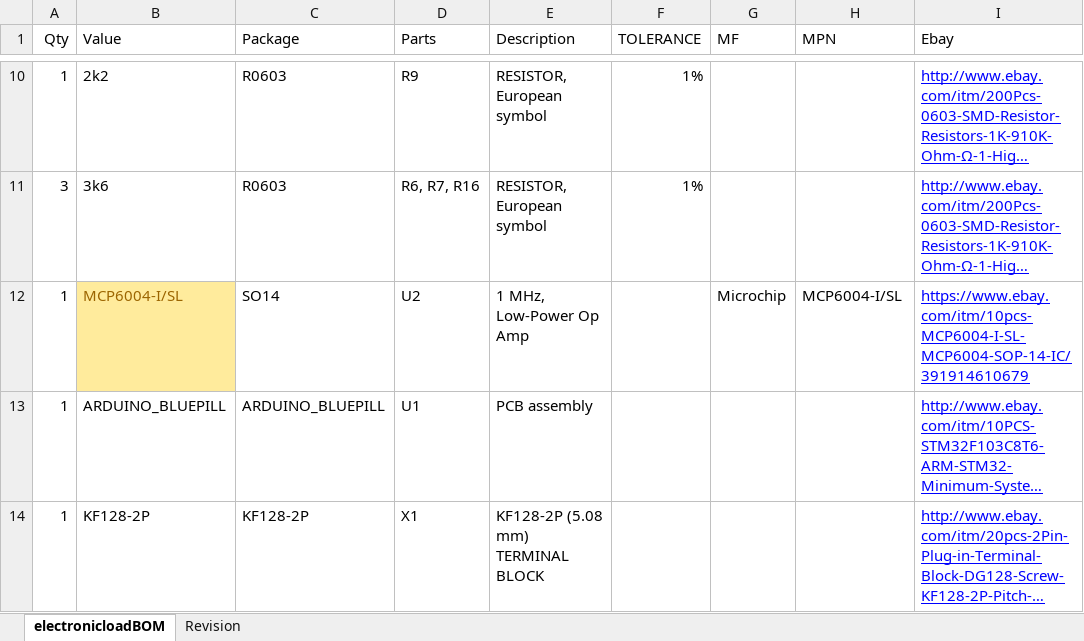
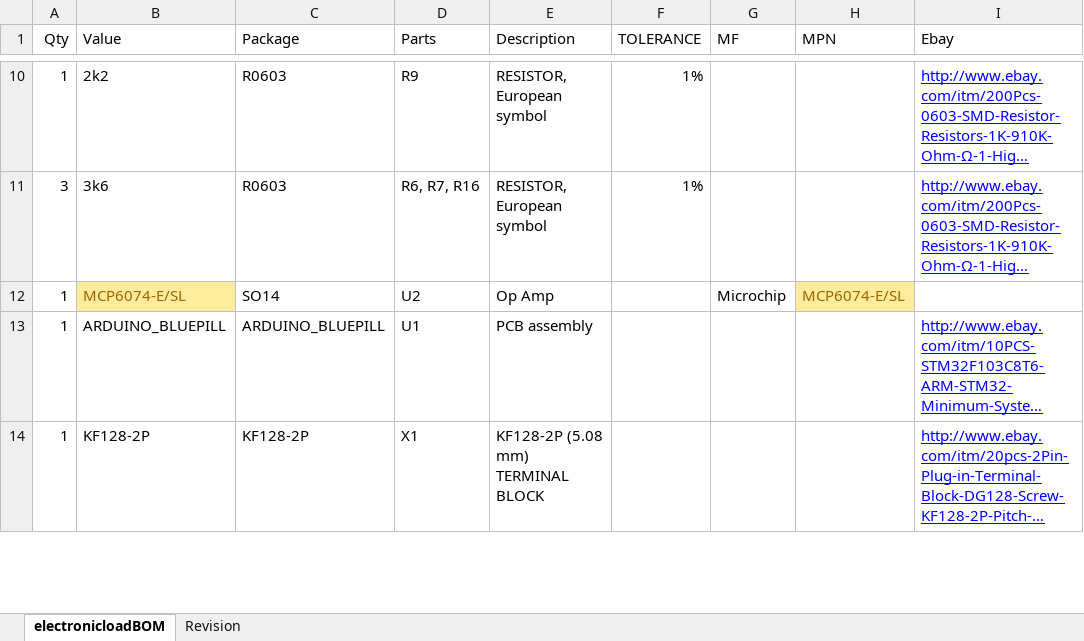
Before and after one commit to jrsikken/ElectronicLoadR2, an Excel workbook: BOM/electronicloadBOM.xlsx, sheet electronicloadBOM, drawn as a sheet; only a part is shown, gaps mark what is left out; long unchanged cells end in …; values as stored, in another font and other column widths than the file's, no borders; the diff names each change by its address in the sheet, - before the commit and + after, or states it on an @@ line.

Commit message:
changed opamp from MCP6004 to MCP6074 (much lower input voltage offset)

```diff
--- a/BOM/electronicloadBOM.xlsx (sheet electronicloadBOM)
+++ b/BOM/electronicloadBOM.xlsx (sheet electronicloadBOM)
-B12 (Value): MCP6004-I/SL
+B12 (Value): MCP6074-E/SL
-E12 (Description): 1 MHz, Low-Power Op Amp
+E12 (Description): Op Amp
-H12 (MPN): MCP6004-I/SL
+H12 (MPN): MCP6074-E/SL
@@ H12 fill: none → #FFEB9C, text colour: black → #9C6500 @@
-I12 (Ebay): https://www.ebay.com/itm/10pcs-MCP6004-I-SL-MCP6004-SOP-14-IC/391914610679
+I12 (Ebay): (empty)
```
Also changed, not shown: sheet Revision.
